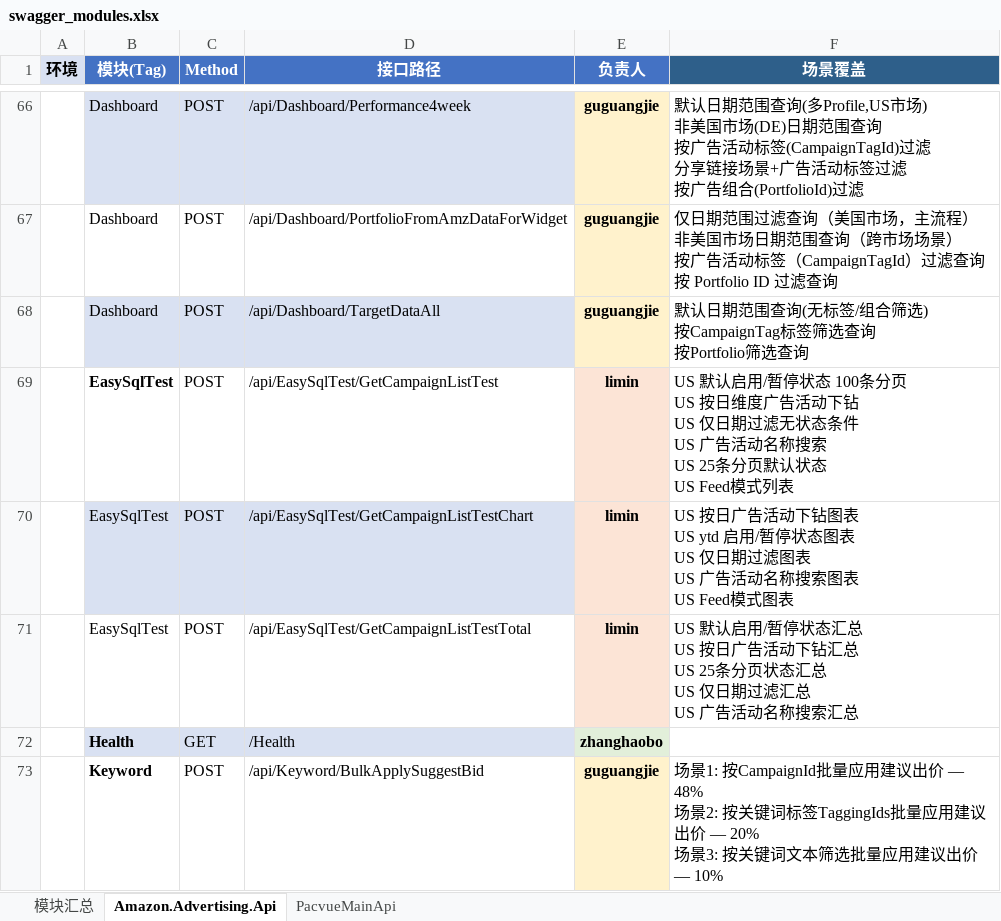
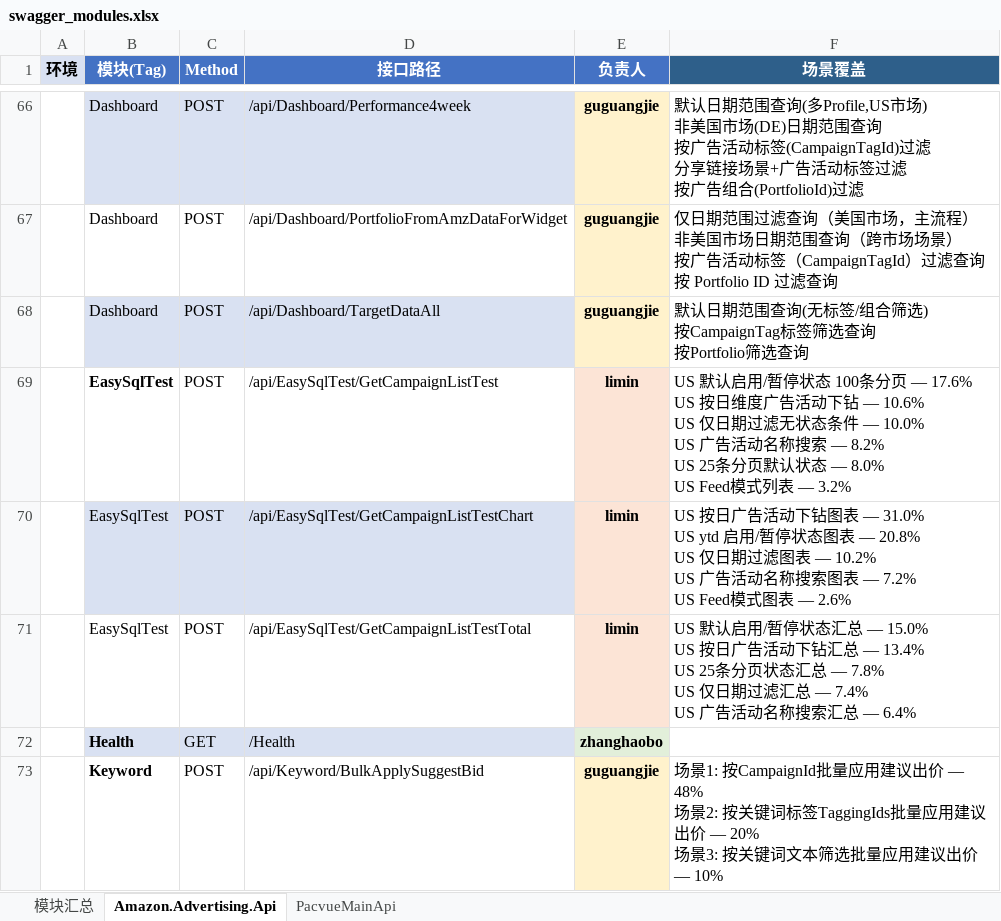
Before and after one commit to guguangjie-pacvue/ai_api, an Excel workbook: single-api/mainapi/swagger_modules.xlsx, sheet Amazon.Advertising.Api, drawn as a sheet; only a part is shown, gaps mark what is left out; values as stored, in another font and other column widths than the file's, no borders; ↵ is a line break in a cell; the diff covers the shown part only; the diff names each change by its address in the sheet, - before the commit and + after, or states it on an @@ line.

```diff
--- a/single-api/mainapi/swagger_modules.xlsx (sheet Amazon.Advertising.Api)
+++ b/single-api/mainapi/swagger_modules.xlsx (sheet Amazon.Advertising.Api)
-F69 (场景覆盖): …条分页 ↵ US 按日维度广告活动下钻 ↵ US 仅日期过滤无状态条件 ↵ US 广告活动名称搜索 ↵ US 25条分页默认状态 ↵ US Feed模式列表
+F69 (场景覆盖): …条分页 — 17.6% ↵ US 按日维度广告活动下钻 — 10.6% ↵ US 仅日期过滤无状态条件 — 10.0% ↵ US 广告活动名称搜索 — 8.2% ↵ US 25条分页默认状态 — 8.0% ↵ US Feed模式列表 — 3.2%
-F70 (场景覆盖): …钻图表 ↵ US ytd 启用/暂停状态图表 ↵ US 仅日期过滤图表 ↵ US 广告活动名称搜索图表 ↵ US Feed模式图表
+F70 (场景覆盖): …钻图表 — 31.0% ↵ US ytd 启用/暂停状态图表 — 20.8% ↵ US 仅日期过滤图表 — 10.2% ↵ US 广告活动名称搜索图表 — 7.2% ↵ US Feed模式图表 — 2.6%
-F71 (场景覆盖): …态汇总 ↵ US 按日广告活动下钻汇总 ↵ US 25条分页状态汇总 ↵ US 仅日期过滤汇总 ↵ US 广告活动名称搜索汇总
+F71 (场景覆盖): …态汇总 — 15.0% ↵ US 按日广告活动下钻汇总 — 13.4% ↵ US 25条分页状态汇总 — 7.8% ↵ US 仅日期过滤汇总 — 7.4% ↵ US 广告活动名称搜索汇总 — 6.4%
```
Also changed, not shown: 38 edited cells elsewhere in this sheet, sheet PacvueMainApi, 1 other file.
